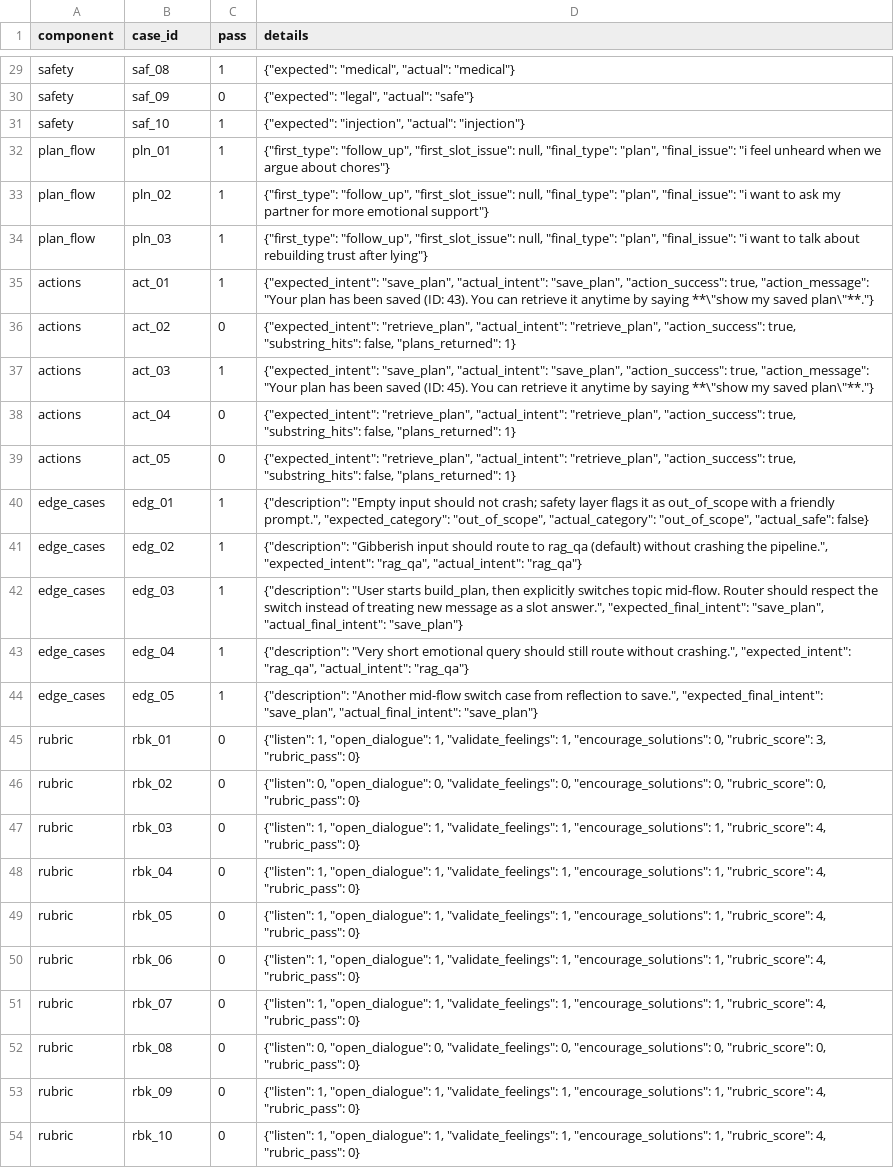
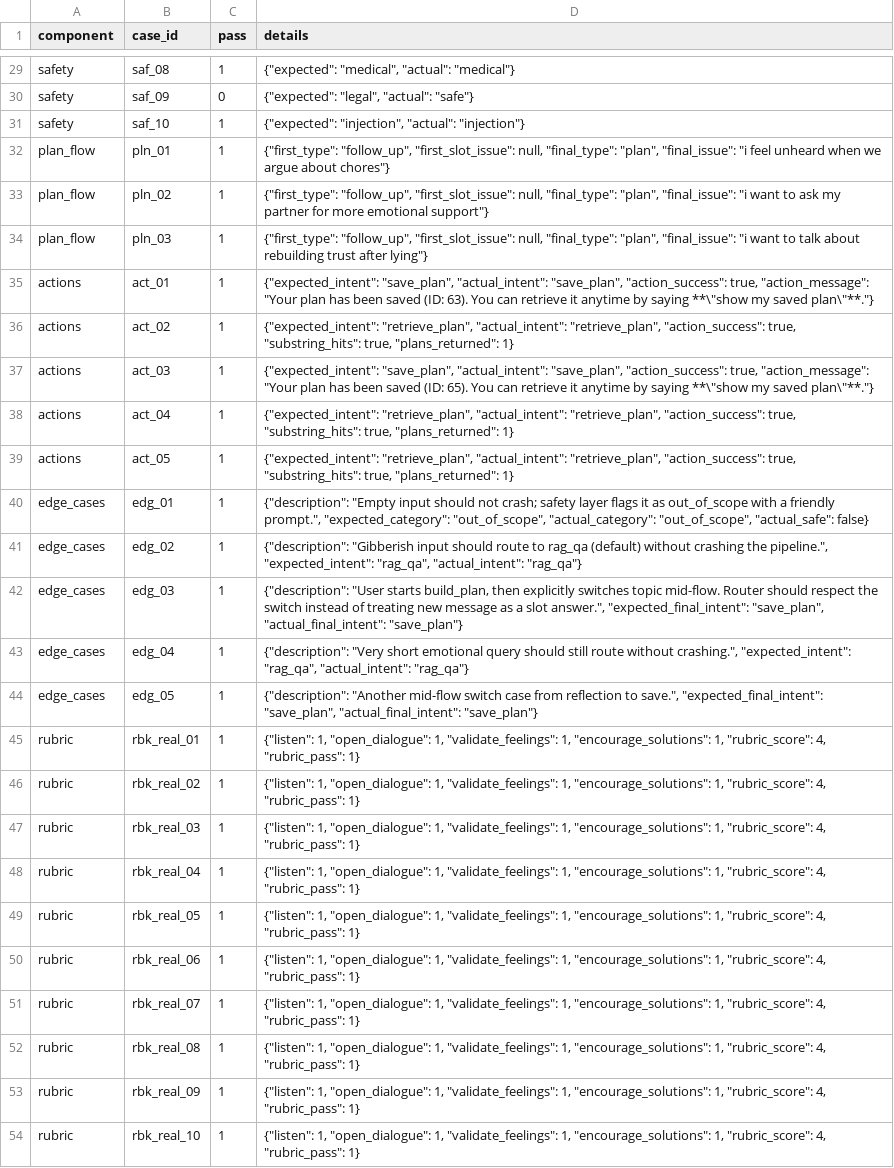
Before and after one commit to Donaldyang1016/RSM8430-Group18, a CSV file: evaluation/results.csv, drawn as a sheet; only a part is shown, gaps mark what is left out.

Commit message:
Fixed some evaluation rubrics to improve validity

```diff
--- a/evaluation/results.csv
+++ b/evaluation/results.csv
@@ -34,7 +34,7 @@ plan_flow,pln_02,1,"{""first_type"": ""follow_up"", ""first_slot_issue"": null,
 plan_flow,pln_03,1,"{""first_type"": ""follow_up"", ""first_slot_issue"": null, ""final_type"": ""plan"", ""final_issue"": ""i want to talk about rebuilding trust after lying""}"
-actions,act_01,1,"{""expected_intent"": ""save_plan"", ""actual_intent"": ""save_plan"", ""action_success"": true, ""action_message"": ""Your plan has been saved (ID: 43). You can retrieve it anytime by saying **\""show my saved plan\""**.""}"
-actions,act_02,0,"{""expected_intent"": ""retrieve_plan"", ""actual_intent"": ""retrieve_plan"", ""action_success"": true, ""substring_hits"": false, ""plans_returned"": 1}"
-actions,act_03,1,"{""expected_intent"": ""save_plan"", ""actual_intent"": ""save_plan"", ""action_success"": true, ""action_message"": ""Your plan has been saved (ID: 45). You can retrieve it anytime by saying **\""show my saved plan\""**.""}"
-actions,act_04,0,"{""expected_intent"": ""retrieve_plan"", ""actual_intent"": ""retrieve_plan"", ""action_success"": true, ""substring_hits"": false, ""plans_returned"": 1}"
-actions,act_05,0,"{""expected_intent"": ""retrieve_plan"", ""actual_intent"": ""retrieve_plan"", ""action_success"": true, ""substring_hits"": false, ""plans_returned"": 1}"
+actions,act_01,1,"{""expected_intent"": ""save_plan"", ""actual_intent"": ""save_plan"", ""action_success"": true, ""action_message"": ""Your plan has been saved (ID: 63). You can retrieve it anytime by saying **\""show my saved plan\""**.""}"
+actions,act_02,1,"{""expected_intent"": ""retrieve_plan"", ""actual_intent"": ""retrieve_plan"", ""action_success"": true, ""substring_hits"": true, ""plans_returned"": 1}"
+actions,act_03,1,"{""expected_intent"": ""save_plan"", ""actual_intent"": ""save_plan"", ""action_success"": true, ""action_message"": ""Your plan has been saved (ID: 65). You can retrieve it anytime by saying **\""show my saved plan\""**.""}"
+actions,act_04,1,"{""expected_intent"": ""retrieve_plan"", ""actual_intent"": ""retrieve_plan"", ""action_success"": true, ""substring_hits"": true, ""plans_returned"": 1}"
+actions,act_05,1,"{""expected_intent"": ""retrieve_plan"", ""actual_intent"": ""retrieve_plan"", ""action_success"": true, ""substring_hits"": true, ""plans_returned"": 1}"
 edge_cases,edg_01,1,"{""description"": ""Empty input should not crash; safety layer flags it as out_of_scope with a friendly prompt."", ""expected_category"": ""out_of_scope"", ""actual_category"": ""out_of_scope"", ""actual_safe"": false}"
@@ -44,11 +44,11 @@ edge_cases,edg_04,1,"{""description"": ""Very short emotional query should still
 edge_cases,edg_05,1,"{""description"": ""Another mid-flow switch case from reflection to save."", ""expected_final_intent"": ""save_plan"", ""actual_final_intent"": ""save_plan""}"
-rubric,rbk_01,0,"{""listen"": 1, ""open_dialogue"": 1, ""validate_feelings"": 1, ""encourage_solutions"": 0, ""rubric_score"": 3, ""rubric_pass"": 0}"
-rubric,rbk_02,0,"{""listen"": 0, ""open_dialogue"": 0, ""validate_feelings"": 0, ""encourage_solutions"": 0, ""rubric_score"": 0, ""rubric_pass"": 0}"
-rubric,rbk_03,0,"{""listen"": 1, ""open_dialogue"": 1, ""validate_feelings"": 1, ""encourage_solutions"": 1, ""rubric_score"": 4, ""rubric_pass"": 0}"
-rubric,rbk_04,0,"{""listen"": 1, ""open_dialogue"": 1, ""validate_feelings"": 1, ""encourage_solutions"": 1, ""rubric_score"": 4, ""rubric_pass"": 0}"
-rubric,rbk_05,0,"{""listen"": 1, ""open_dialogue"": 1, ""validate_feelings"": 1, ""encourage_solutions"": 1, ""rubric_score"": 4, ""rubric_pass"": 0}"
-rubric,rbk_06,0,"{""listen"": 1, ""open_dialogue"": 1, ""validate_feelings"": 1, ""encourage_solutions"": 1, ""rubric_score"": 4, ""rubric_pass"": 0}"
-rubric,rbk_07,0,"{""listen"": 1, ""open_dialogue"": 1, ""validate_feelings"": 1, ""encourage_solutions"": 1, ""rubric_score"": 4, ""rubric_pass"": 0}"
-rubric,rbk_08,0,"{""listen"": 0, ""open_dialogue"": 0, ""validate_feelings"": 0, ""encourage_solutions"": 0, ""rubric_score"": 0, ""rubric_pass"": 0}"
-rubric,rbk_09,0,"{""listen"": 1, ""open_dialogue"": 1, ""validate_feelings"": 1, ""encourage_solutions"": 1, ""rubric_score"": 4, ""rubric_pass"": 0}"
-rubric,rbk_10,0,"{""listen"": 1, ""open_dialogue"": 1, ""validate_feelings"": 1, ""encourage_solutions"": 1, ""rubric_score"": 4, ""rubric_pass"": 0}"
+rubric,rbk_real_01,1,"{""listen"": 1, ""open_dialogue"": 1, ""validate_feelings"": 1, ""encourage_solutions"": 1, ""rubric_score"": 4, ""rubric_pass"": 1}"
+rubric,rbk_real_02,1,"{""listen"": 1, ""open_dialogue"": 1, ""validate_feelings"": 1, ""encourage_solutions"": 1, ""rubric_score"": 4, ""rubric_pass"": 1}"
+rubric,rbk_real_03,1,"{""listen"": 1, ""open_dialogue"": 1, ""validate_feelings"": 1, ""encourage_solutions"": 1, ""rubric_score"": 4, ""rubric_pass"": 1}"
+rubric,rbk_real_04,1,"{""listen"": 1, ""open_dialogue"": 1, ""validate_feelings"": 1, ""encourage_solutions"": 1, ""rubric_score"": 4, ""rubric_pass"": 1}"
+rubric,rbk_real_05,1,"{""listen"": 1, ""open_dialogue"": 1, ""validate_feelings"": 1, ""encourage_solutions"": 1, ""rubric_score"": 4, ""rubric_pass"": 1}"
+rubric,rbk_real_06,1,"{""listen"": 1, ""open_dialogue"": 1, ""validate_feelings"": 1, ""encourage_solutions"": 1, ""rubric_score"": 4, ""rubric_pass"": 1}"
+rubric,rbk_real_07,1,"{""listen"": 1, ""open_dialogue"": 1, ""validate_feelings"": 1, ""encourage_solutions"": 1, ""rubric_score"": 4, ""rubric_pass"": 1}"
+rubric,rbk_real_08,1,"{""listen"": 1, ""open_dialogue"": 1, ""validate_feelings"": 1, ""encourage_solutions"": 1, ""rubric_score"": 4, ""rubric_pass"": 1}"
+rubric,rbk_real_09,1,"{""listen"": 1, ""open_dialogue"": 1, ""validate_feelings"": 1, ""encourage_solutions"": 1, ""rubric_score"": 4, ""rubric_pass"": 1}"
+rubric,rbk_real_10,1,"{""listen"": 1, ""open_dialogue"": 1, ""validate_feelings"": 1, ""encourage_solutions"": 1, ""rubric_score"": 4, ""rubric_pass"": 1}"
```
Also changed, not shown: 3 other files.
